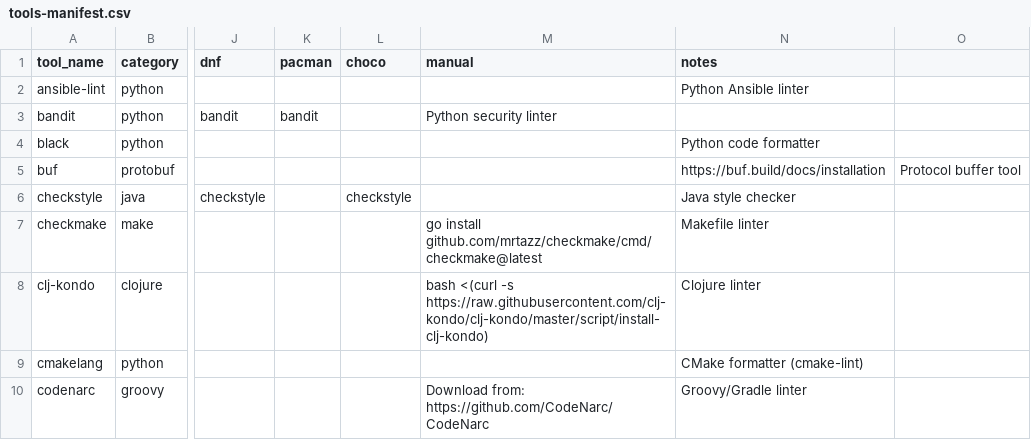
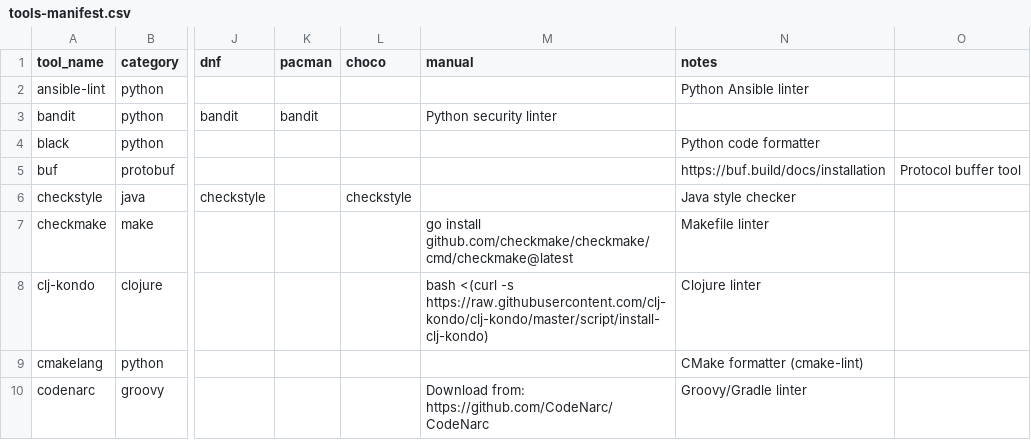
Before and after one commit to Pantheon-Security/medusa, a CSV file: tools-manifest.csv, drawn as a sheet; only a part is shown, gaps mark what is left out; the diff names each change by its address in the sheet, - before the commit and + after, or states it on an @@ line.

```diff
--- a/tools-manifest.csv
+++ b/tools-manifest.csv
-M7 (manual): go install github.com/mrtazz/checkmake/cmd/checkmake@latest
+M7 (manual): go install github.com/checkmake/checkmake/cmd/checkmake@latest
```
Also changed, not shown: 2 other files.
